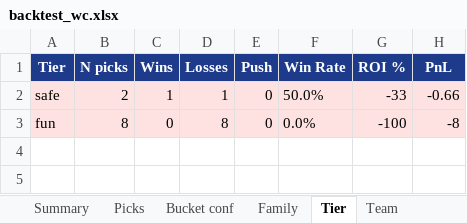
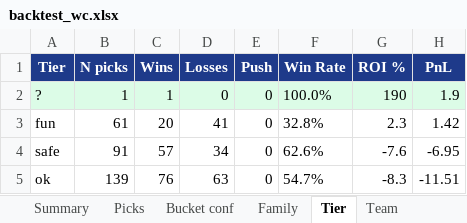
Before and after one commit to nadzhh/sports-picks, an Excel workbook: data/backtest_wc.xlsx, sheet Tier, drawn as a sheet; values as stored, in another font and other column widths than the file's, no borders; removed rows and columns are numbered as before the commit, all else as after; the diff names each change by its address in the sheet, - before the commit and + after, or states it on an @@ line.

```diff
--- a/data/backtest_wc.xlsx (sheet Tier)
+++ b/data/backtest_wc.xlsx (sheet Tier)
-row 2: safe | 2 | 1 | 1 | 0 | 50.0% | -33 | -0.66
+row 2: ? | 1 | 1 | 0 | 0 | 100.0% | 190 | 1.9
-A3:H3 fill: #FEE2E2
+A3:H3 fill: none
-B3 (N picks): 8
+B3 (N picks): 61
-C3 (Wins): 0
+C3 (Wins): 20
-D3 (Losses): 8
+D3 (Losses): 41
-F3 (Win Rate): 0.0%
+F3 (Win Rate): 32.8%
-G3 (ROI %): -100
+G3 (ROI %): 2.3
-H3 (PnL): -8
+H3 (PnL): 1.42
+row 4: safe | 91 | 57 | 34 | 0 | 62.6% | -7.6 | -6.95
+row 5: ok | 139 | 76 | 63 | 0 | 54.7% | -8.3 | -11.51
```
Also changed, not shown: sheet Picks, sheet Team, sheet Bucket conf, sheet Family, sheet Summary, 2 other files.
